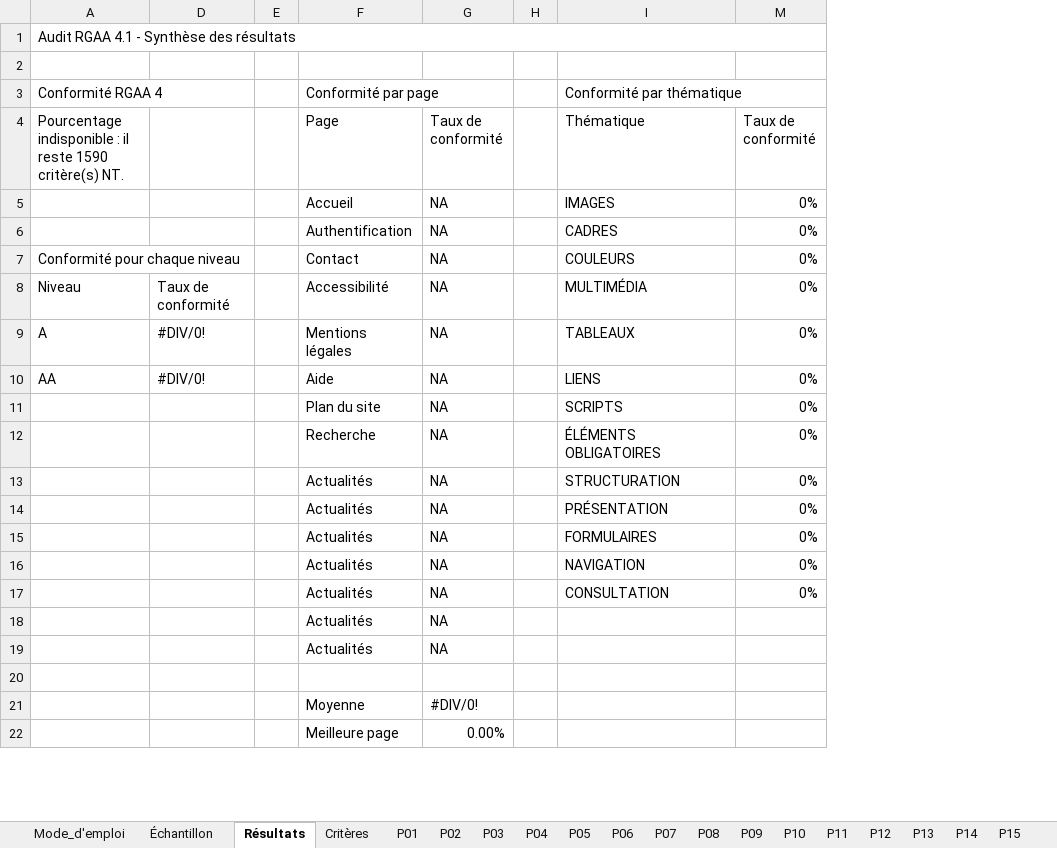
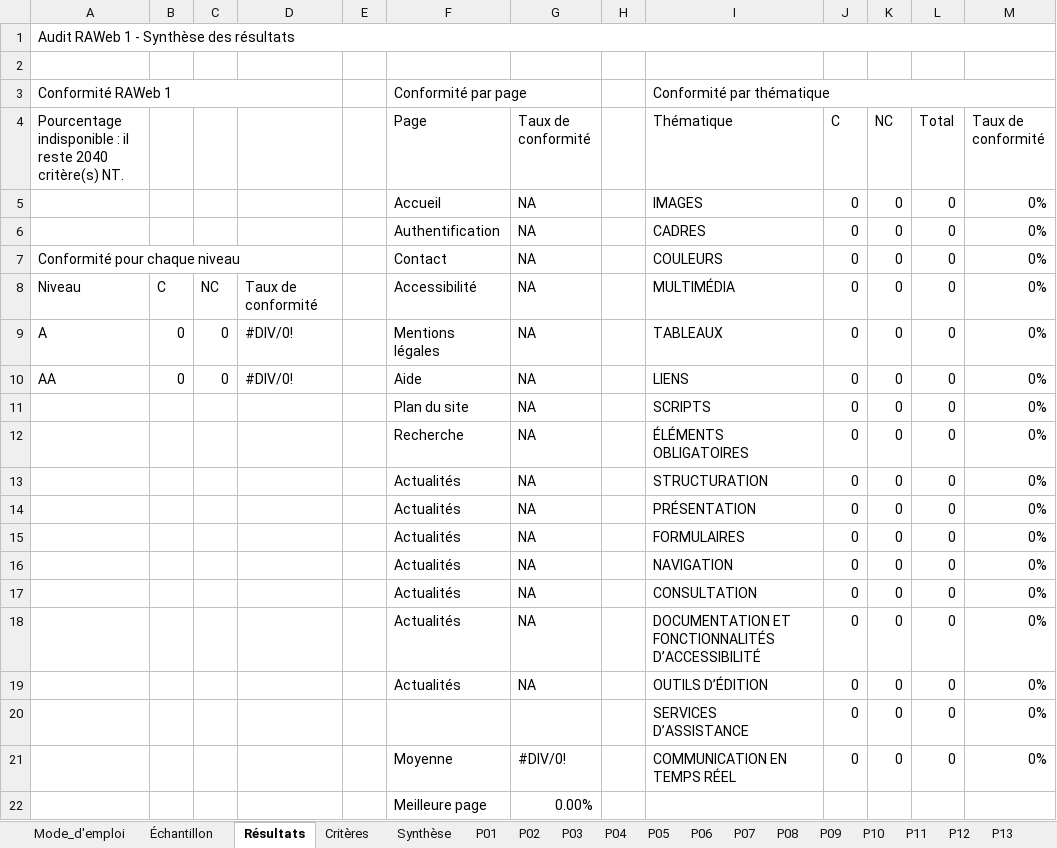
Before and after one commit to accessibility-luxembourg/accessibilite.public.lu, an Excel workbook: src/files/raweb1/raweb1-lu-modele-grille-audit.xlsx, sheet Résultats, drawn as a sheet; only a part is shown; values as stored, in another font and other column widths than the file's, no cell formats; charts and pictures and table styles not drawn; the diff names each change by its address in the sheet, - before the commit and + after, or states it on an @@ line.

Commit message:
update audit kit

```diff
--- a/src/files/raweb1/raweb1-lu-modele-grille-audit.xlsx (sheet Résultats)
+++ b/src/files/raweb1/raweb1-lu-modele-grille-audit.xlsx (sheet Résultats)
@@ sheet tab unhidden: Synthèse @@
@@ column B unhidden, rows 8-10: C | 0 | 0 @@
@@ column C unhidden, rows 8-10: NC | 0 | 0 @@
@@ column J (C) unhidden, rows 5-21: all 0 @@
@@ column K (NC) unhidden, rows 5-21: all 0 @@
@@ column L (Total) unhidden, rows 5-21: all 0 @@
-A1: Audit RGAA 4.1 - Synthèse des résultats
+A1: Audit RAWeb 1 - Synthèse des résultats
-A3: Conformité RGAA 4
+A3: Conformité RAWeb 1
-A4: …il reste 1590 critère(s) NT.
+A4: …il reste 2040 critère(s) NT.
-I18 (Thématique): (empty)
+I18 (Thématique): DOCUMENTATION ET FONCTIONNALITÉS D’ACCESSIBILITÉ
-M18:M19 (Taux de conformité): (empty)
+M18:M19 (Taux de conformité): 0%
-I19 (Thématique): (empty)
+I19 (Thématique): OUTILS D’ÉDITION
-row 20: (empty)
+row 20:  |  |  |  |  |  |  |  | SERVICES D’ASSISTANCE | 0 | 0 | 0 | 0%
-I21 (Thématique): (empty)
+I21 (Thématique): COMMUNICATION EN TEMPS RÉEL
-M21 (Taux de conformité): (empty)
+M21 (Taux de conformité): 0%
```
Also changed, not shown: sheet P01, sheet P02, sheet P03, sheet P15, sheet P14, sheet P06, 12 more sheets, cell formats, formulas that keep their value, charts or pictures, 1 other file.
